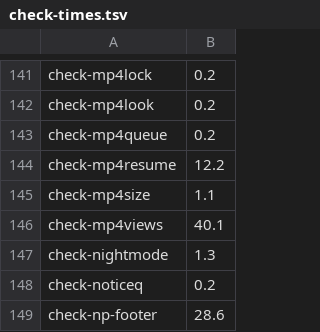
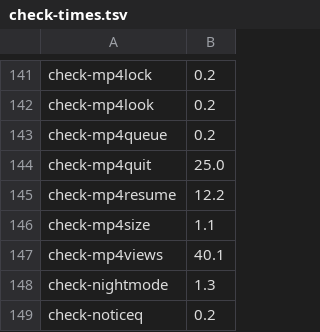
Before and after one commit to sylverb/ZyperOS, a TSV file: tools/check-times.tsv, drawn as a sheet; only a part is shown, gaps mark what is left out; the shorter side is filled out with more unchanged rows.

Commit message:
MP4: Quit ends MP4, paused or playing, and its mark leaves the top bar
On my Pixel 2 with 1.1.1-test.3 I played a song, paused it and chose
MENU > Quit: MP4 closed but the home's top bar still showed the paused
song. Quit was built as SELECT is, closing MP4's screens and leaving the
queue loaded, so a paused song stayed in the header and a playing one
kept playing.

Quit now stops what plays (mp4_quit): a book's or a video's place is
written first as at any stop, the power-off row goes so nothing opens by
itself at the next start, and mp4c_stop marks the player stopped at once
instead of waiting for the daemon, so the mark and track leave the top
bar on the next frame and the menu music comes back. The row and X both
do it. SELECT still leaves MP4 heard behind the home.

check-mp4quit drives the real launcher in desk mode against a stand-in
daemon: paused then MENU > X, and playing then the Quit row with A, each
send STOP, leave the home's header empty right of the clock, clear the
power-off row and reopen on the shelf. SELECT keeps the mark, no STOP.
It fails on main on every Quit line.

```diff
--- a/tools/check-times.tsv
+++ b/tools/check-times.tsv
@@ -143,2 +143,3 @@ check-mp4look	0.2
 check-mp4queue	0.2
+check-mp4quit	25.0
 check-mp4resume	12.2
```
Also changed, not shown: 9 other files.
